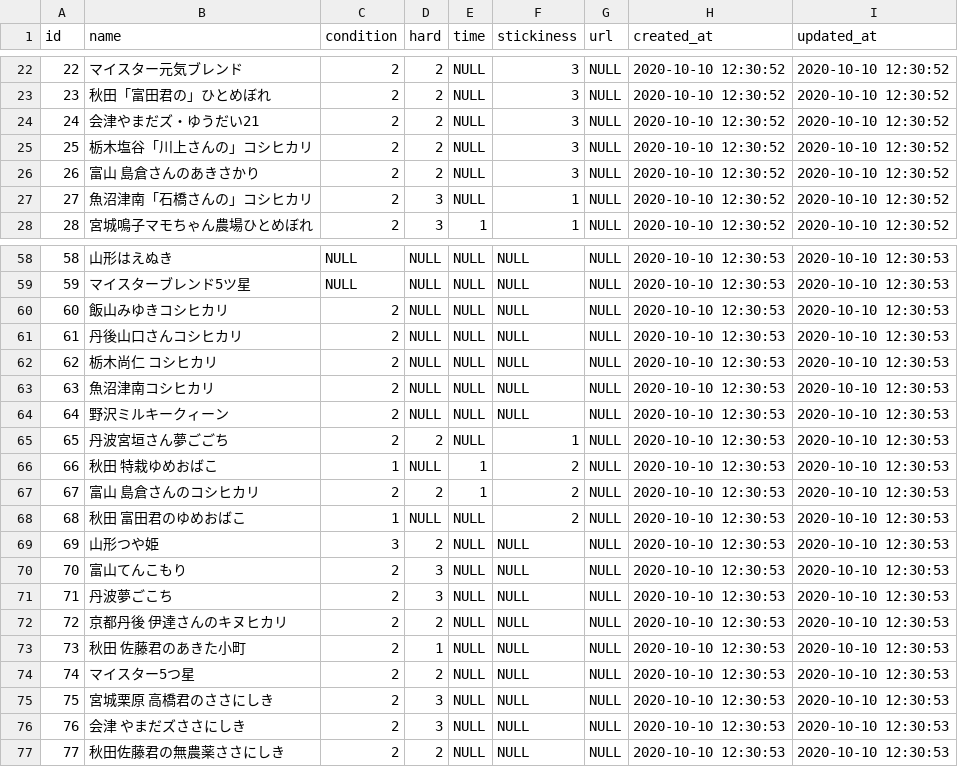
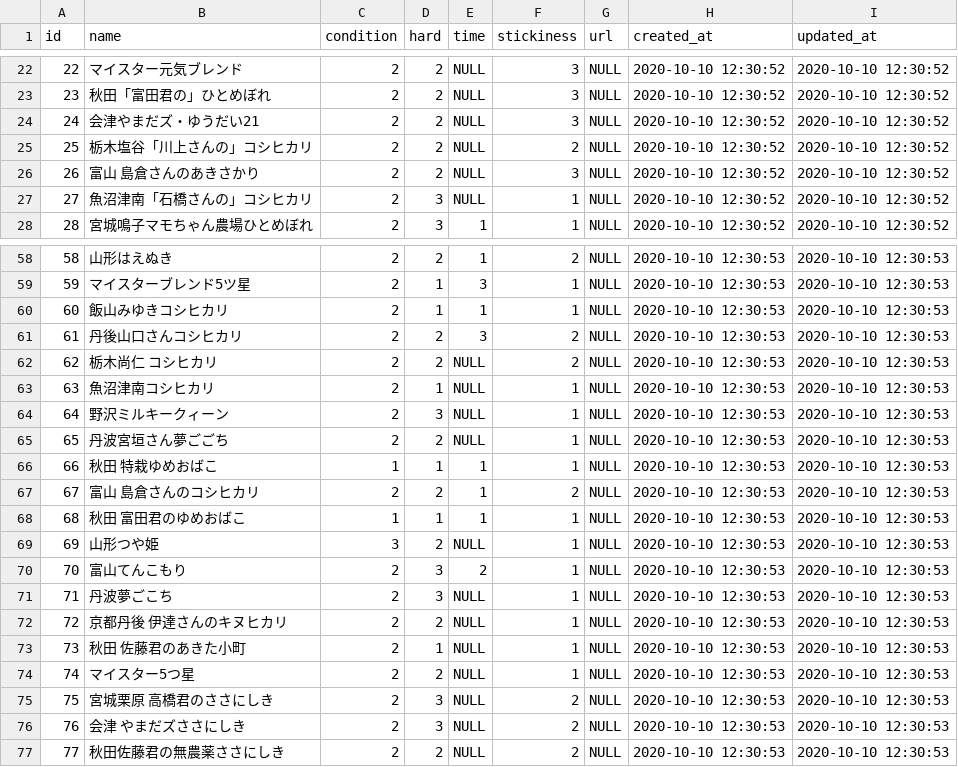
Before and after one commit to keitarou516/MyRice, a CSV file: db/csv/rice.csv, drawn as a sheet; only a part is shown, gaps mark what is left out; the diff covers the shown part only.

```diff
--- a/db/csv/rice.csv
+++ b/db/csv/rice.csv
@@ -24,3 +24,3 @@ id,"name",condition,hard,time,stickiness,"url","created_at","updated_at"
 24,"会津やまだズ・ゆうだい21",2,2,NULL,3,NULL,"2020-10-10 12:30:52","2020-10-10 12:30:52"
-25,"栃木塩谷「川上さんの」コシヒカリ",2,2,NULL,3,NULL,"2020-10-10 12:30:52","2020-10-10 12:30:52"
+25,"栃木塩谷「川上さんの」コシヒカリ",2,2,NULL,2,NULL,"2020-10-10 12:30:52","2020-10-10 12:30:52"
 26,"富山　島倉さんのあきさかり",2,2,NULL,3,NULL,"2020-10-10 12:30:52","2020-10-10 12:30:52"
@@ -58,20 +58,20 @@ id,"name",condition,hard,time,stickiness,"url","created_at","updated_at"
-58,"山形はえぬき",NULL,NULL,NULL,NULL,NULL,"2020-10-10 12:30:53","2020-10-10 12:30:53"
-59,"マイスターブレンド5ツ星",NULL,NULL,NULL,NULL,NULL,"2020-10-10 12:30:53","2020-10-10 12:30:53"
-60,"飯山みゆきコシヒカリ",2,NULL,NULL,NULL,NULL,"2020-10-10 12:30:53","2020-10-10 12:30:53"
-61,"丹後山口さんコシヒカリ",2,NULL,NULL,NULL,NULL,"2020-10-10 12:30:53","2020-10-10 12:30:53"
-62,"栃木尚仁　コシヒカリ",2,NULL,NULL,NULL,NULL,"2020-10-10 12:30:53","2020-10-10 12:30:53"
-63,"魚沼津南コシヒカリ",2,NULL,NULL,NULL,NULL,"2020-10-10 12:30:53","2020-10-10 12:30:53"
-64,"野沢ミルキークィーン",2,NULL,NULL,NULL,NULL,"2020-10-10 12:30:53","2020-10-10 12:30:53"
+58,"山形はえぬき",2,2,1,2,NULL,"2020-10-10 12:30:53","2020-10-10 12:30:53"
+59,"マイスターブレンド5ツ星",2,1,3,1,NULL,"2020-10-10 12:30:53","2020-10-10 12:30:53"
+60,"飯山みゆきコシヒカリ",2,1,1,1,NULL,"2020-10-10 12:30:53","2020-10-10 12:30:53"
+61,"丹後山口さんコシヒカリ",2,2,3,2,NULL,"2020-10-10 12:30:53","2020-10-10 12:30:53"
+62,"栃木尚仁　コシヒカリ",2,2,NULL,2,NULL,"2020-10-10 12:30:53","2020-10-10 12:30:53"
+63,"魚沼津南コシヒカリ",2,1,NULL,1,NULL,"2020-10-10 12:30:53","2020-10-10 12:30:53"
+64,"野沢ミルキークィーン",2,3,NULL,1,NULL,"2020-10-10 12:30:53","2020-10-10 12:30:53"
 65,"丹波宮垣さん夢ごごち",2,2,NULL,1,NULL,"2020-10-10 12:30:53","2020-10-10 12:30:53"
-66,"秋田　特栽ゆめおばこ",1,NULL,1,2,NULL,"2020-10-10 12:30:53","2020-10-10 12:30:53"
+66,"秋田　特栽ゆめおばこ",1,1,1,1,NULL,"2020-10-10 12:30:53","2020-10-10 12:30:53"
 67,"富山　島倉さんのコシヒカリ",2,2,1,2,NULL,"2020-10-10 12:30:53","2020-10-10 12:30:53"
-68,"秋田　富田君のゆめおばこ",1,NULL,NULL,2,NULL,"2020-10-10 12:30:53","2020-10-10 12:30:53"
-69,"山形つや姫",3,2,NULL,NULL,NULL,"2020-10-10 12:30:53","2020-10-10 12:30:53"
-70,"富山てんこもり",2,3,NULL,NULL,NULL,"2020-10-10 12:30:53","2020-10-10 12:30:53"
-71,"丹波夢ごこち",2,3,NULL,NULL,NULL,"2020-10-10 12:30:53","2020-10-10 12:30:53"
-72,"京都丹後　伊達さんのキヌヒカリ",2,2,NULL,NULL,NULL,"2020-10-10 12:30:53","2020-10-10 12:30:53"
-73,"秋田　佐藤君のあきた小町",2,1,NULL,NULL,NULL,"2020-10-10 12:30:53","2020-10-10 12:30:53"
-74,"マイスター5つ星",2,2,NULL,NULL,NULL,"2020-10-10 12:30:53","2020-10-10 12:30:53"
-75,"宮城栗原　高橋君のささにしき",2,3,NULL,NULL,NULL,"2020-10-10 12:30:53","2020-10-10 12:30:53"
-76,"会津　やまだズささにしき",2,3,NULL,NULL,NULL,"2020-10-10 12:30:53","2020-10-10 12:30:53"
-77,"秋田佐藤君の無農薬ささにしき",2,2,NULL,NULL,NULL,"2020-10-10 12:30:53","2020-10-10 12:30:53"
+68,"秋田　富田君のゆめおばこ",1,1,1,1,NULL,"2020-10-10 12:30:53","2020-10-10 12:30:53"
+69,"山形つや姫",3,2,NULL,1,NULL,"2020-10-10 12:30:53","2020-10-10 12:30:53"
+70,"富山てんこもり",2,3,2,1,NULL,"2020-10-10 12:30:53","2020-10-10 12:30:53"
+71,"丹波夢ごこち",2,3,NULL,1,NULL,"2020-10-10 12:30:53","2020-10-10 12:30:53"
+72,"京都丹後　伊達さんのキヌヒカリ",2,2,NULL,1,NULL,"2020-10-10 12:30:53","2020-10-10 12:30:53"
+73,"秋田　佐藤君のあきた小町",2,1,NULL,1,NULL,"2020-10-10 12:30:53","2020-10-10 12:30:53"
+74,"マイスター5つ星",2,2,NULL,1,NULL,"2020-10-10 12:30:53","2020-10-10 12:30:53"
+75,"宮城栗原　高橋君のささにしき",2,3,NULL,2,NULL,"2020-10-10 12:30:53","2020-10-10 12:30:53"
+76,"会津　やまだズささにしき",2,3,NULL,2,NULL,"2020-10-10 12:30:53","2020-10-10 12:30:53"
+77,"秋田佐藤君の無農薬ささにしき",2,2,NULL,2,NULL,"2020-10-10 12:30:53","2020-10-10 12:30:53"
```
Also changed, not shown: 60 edited cells elsewhere in this file.
